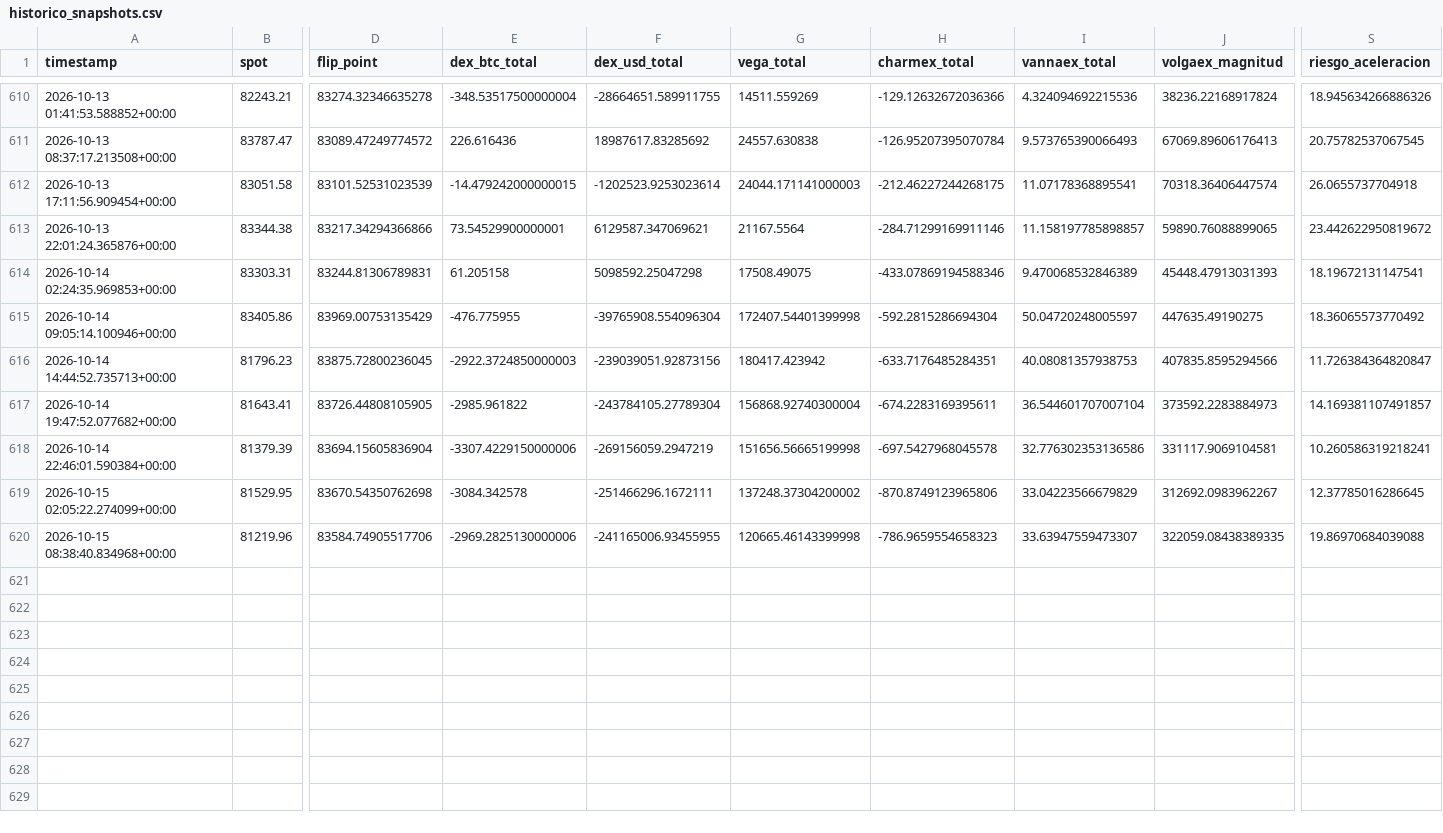
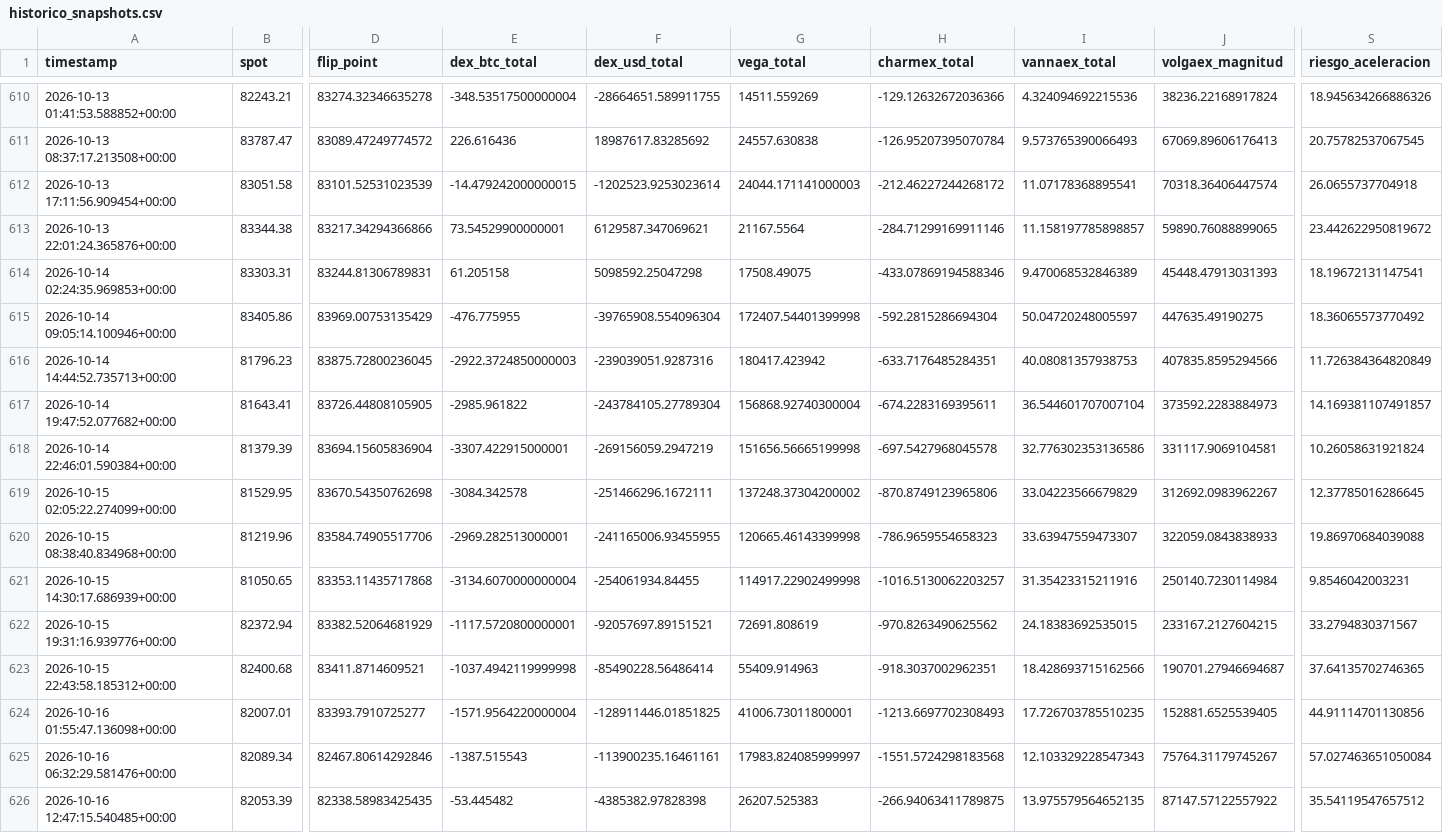
Before and after one commit to Alezmee/btc-quant-gex, a CSV file: data/historico_snapshots.csv, drawn as a sheet; only a part is shown, gaps mark what is left out; rows hold the shown columns only; the diff names each change by its address in the sheet, - before the commit and + after, or states it on an @@ line.

```diff
--- a/data/historico_snapshots.csv
+++ b/data/historico_snapshots.csv
-H612 (charmex_total): -212.46227244268175
+H612 (charmex_total): -212.46227244268172
-F616 (dex_usd_total): -239039051.92873156
+F616 (dex_usd_total): -239039051.9287316
-S616 (riesgo_aceleracion): 11.726384364820847
+S616 (riesgo_aceleracion): 11.726384364820849
-E618 (dex_btc_total): -3307.4229150000006
+E618 (dex_btc_total): -3307.422915000001
-S618 (riesgo_aceleracion): 10.260586319218241
+S618 (riesgo_aceleracion): 10.26058631921824
-E620 (dex_btc_total): -2969.2825130000006
+E620 (dex_btc_total): -2969.282513000001
-J620 (volgaex_magnitud): 322059.08438389335
+J620 (volgaex_magnitud): 322059.0843838933
+row 621: 2026-10-15 14:30:17.686939+00:00 | 81050.65 | 83353.11435717868 | -3134.6070000000004 | -254061934.84455 | 114917.22902499998 | -1016.5130062203257 | 31.35423315211916 | 250140.7230114984 | 9.8546042003231
+row 622: 2026-10-15 19:31:16.939776+00:00 | 82372.94 | 83382.52064681929 | -1117.5720800000001 | -92057697.89151521 | 72691.808619 | -970.8263490625562 | 24.18383692535015 | 233167.2127604215 | 33.2794830371567
+row 623: 2026-10-15 22:43:58.185312+00:00 | 82400.68 | 83411.8714609521 | -1037.4942119999998 | -85490228.56486414 | 55409.914963 | -918.3037002962351 | 18.428693715162566 | 190701.27946694687 | 37.64135702746365
+row 624: 2026-10-16 01:55:47.136098+00:00 | 82007.01 | 83393.7910725277 | -1571.9564220000004 | -128911446.01851825 | 41006.73011800001 | -1213.6697702308493 | 17.726703785510235 | 152881.6525539405 | 44.91114701130856
+row 625: 2026-10-16 06:32:29.581476+00:00 | 82089.34 | 82467.80614292846 | -1387.515543 | -113900235.16461161 | 17983.824085999997 | -1551.5724298183568 | 12.103329228547343 | 75764.31179745267 | 57.027463651050084
+row 626: 2026-10-16 12:47:15.540485+00:00 | 82053.39 | 82338.58983425435 | -53.445482 | -4385382.97828398 | 26207.525383 | -266.94063411789875 | 13.975579564652135 | 87147.57122557922 | 35.54119547657512
```
Also changed, not shown: data/forward_test_resultados.csv.
